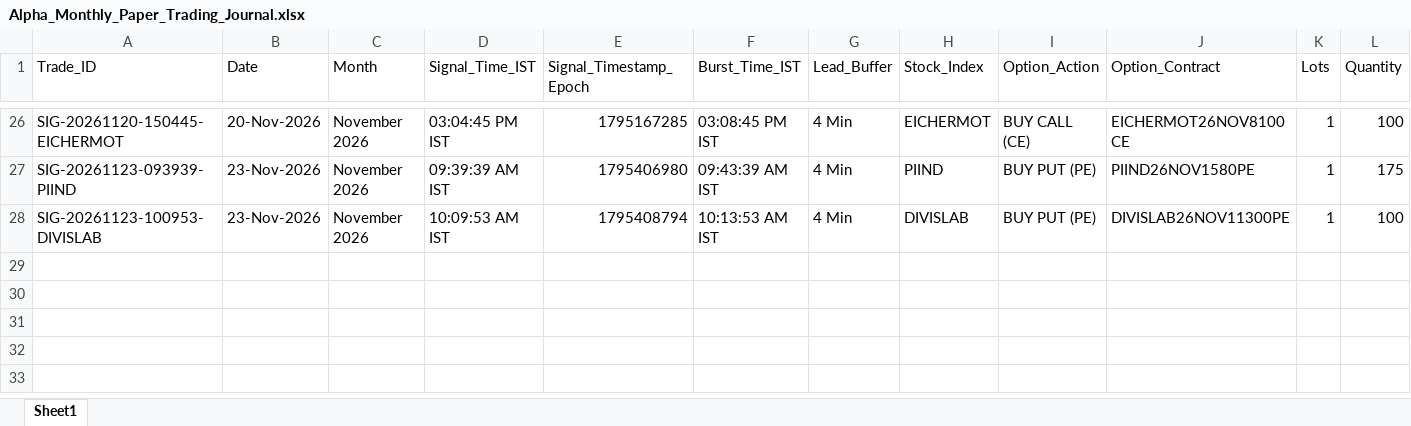
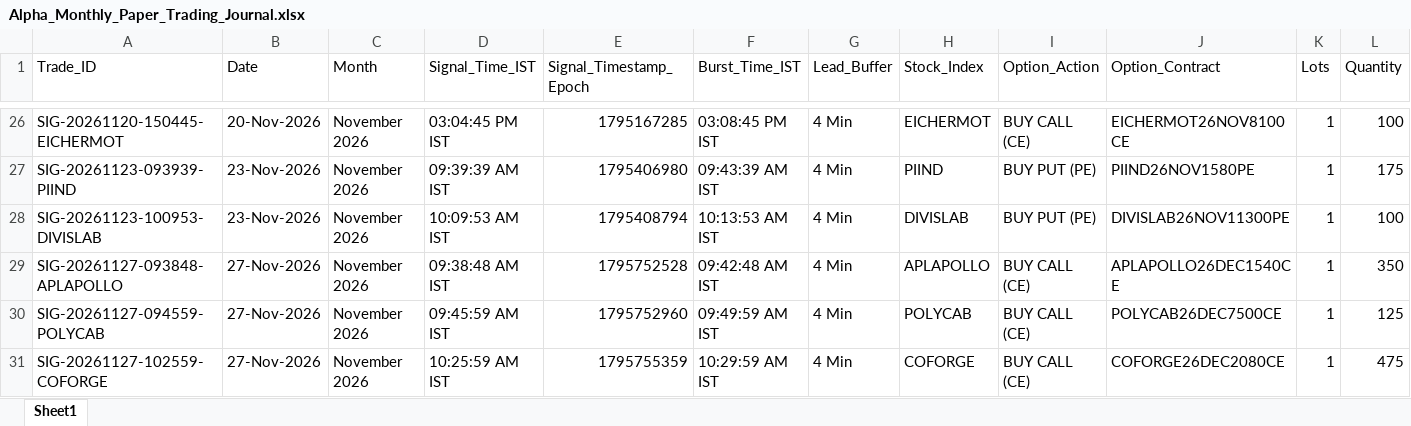
Before and after one commit to manojmukati/alpha-option-buyer, an Excel workbook: alpha_profile_oi_system/Alpha_Monthly_Paper_Trading_Journal.xlsx, sheet Sheet1, drawn as a sheet; only a part is shown, gaps mark what is left out; values as stored, in another font and other column widths than the file's, no borders; rows hold the shown columns only; the diff names each change by its address in the sheet, - before the commit and + after, or states it on an @@ line.

```diff
--- a/alpha_profile_oi_system/Alpha_Monthly_Paper_Trading_Journal.xlsx (sheet Sheet1)
+++ b/alpha_profile_oi_system/Alpha_Monthly_Paper_Trading_Journal.xlsx (sheet Sheet1)
+row 29: SIG-20261127-093848-APLAPOLLO | 27-Nov-2026 | November 2026 | 09:38:48 AM IST | 1795752528 | 09:42:48 AM IST | 4 Min | APLAPOLLO | BUY CALL (CE) | APLAPOLLO26DEC1540CE | 1 | 350
+row 30: SIG-20261127-094559-POLYCAB | 27-Nov-2026 | November 2026 | 09:45:59 AM IST | 1795752960 | 09:49:59 AM IST | 4 Min | POLYCAB | BUY CALL (CE) | POLYCAB26DEC7500CE | 1 | 125
+row 31: SIG-20261127-102559-COFORGE | 27-Nov-2026 | November 2026 | 10:25:59 AM IST | 1795755359 | 10:29:59 AM IST | 4 Min | COFORGE | BUY CALL (CE) | COFORGE26DEC2080CE | 1 | 475
```
Also changed, not shown: alpha_profile_oi_system/Alpha_5Pillar_Live_Paper_Trading_Journal.xlsx, 2 other files.
